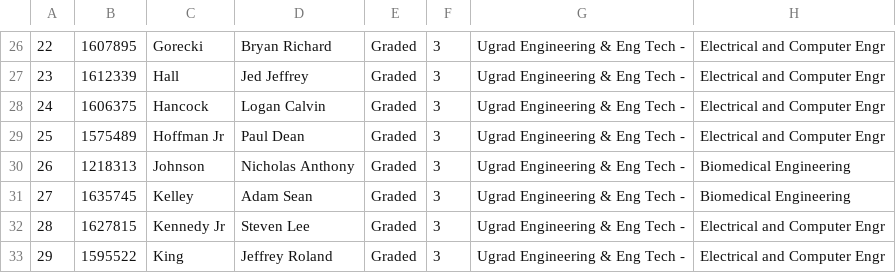
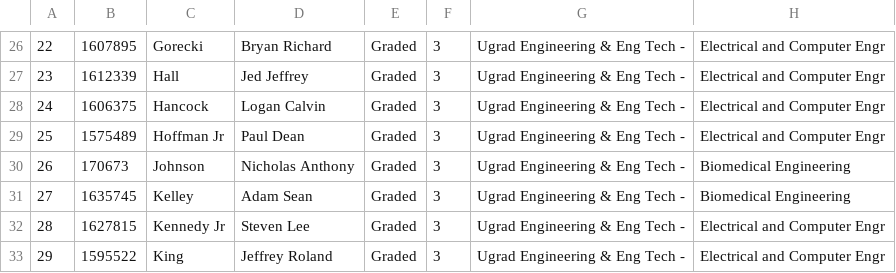
Before and after one commit to mattbellis/matts-work-environment, a CSV file: python/NIU_grades_scripts/data/PHYS 283 - Fall 2011.csv, drawn as a sheet; only a part is shown, gaps mark what is left out; the diff names each change by its address in the sheet, - before the commit and + after, or states it on an @@ line.

```diff
--- a/python/NIU_grades_scripts/data/PHYS 283 - Fall 2011.csv
+++ b/python/NIU_grades_scripts/data/PHYS 283 - Fall 2011.csv
-B30: 1218313
+B30: 170673
```
Also changed, not shown: 1 other file.
